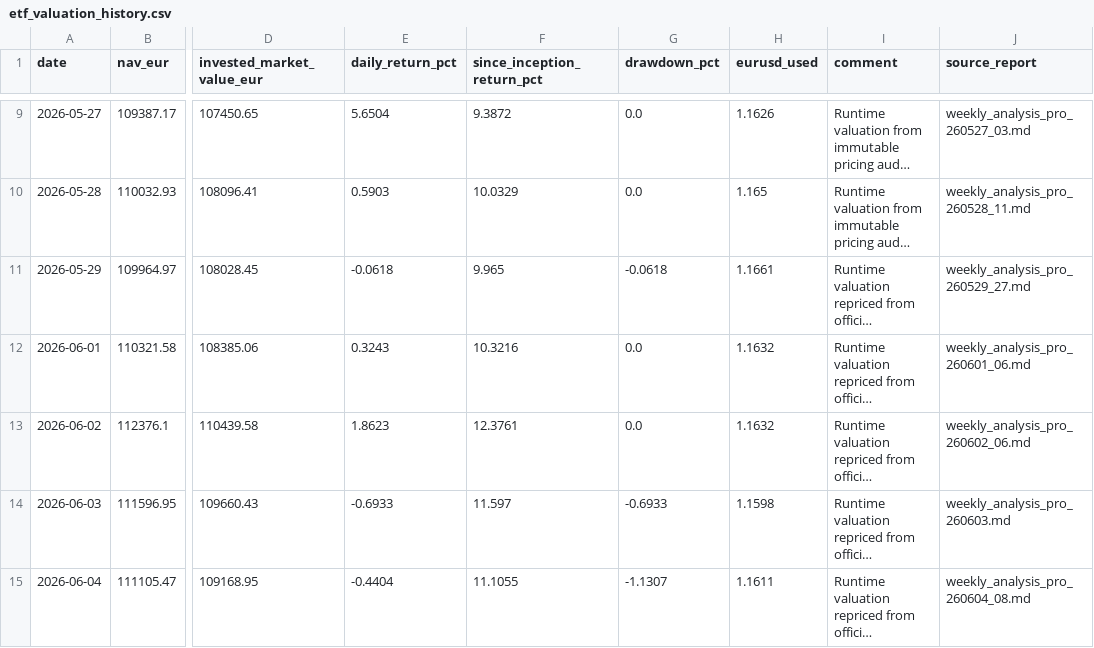
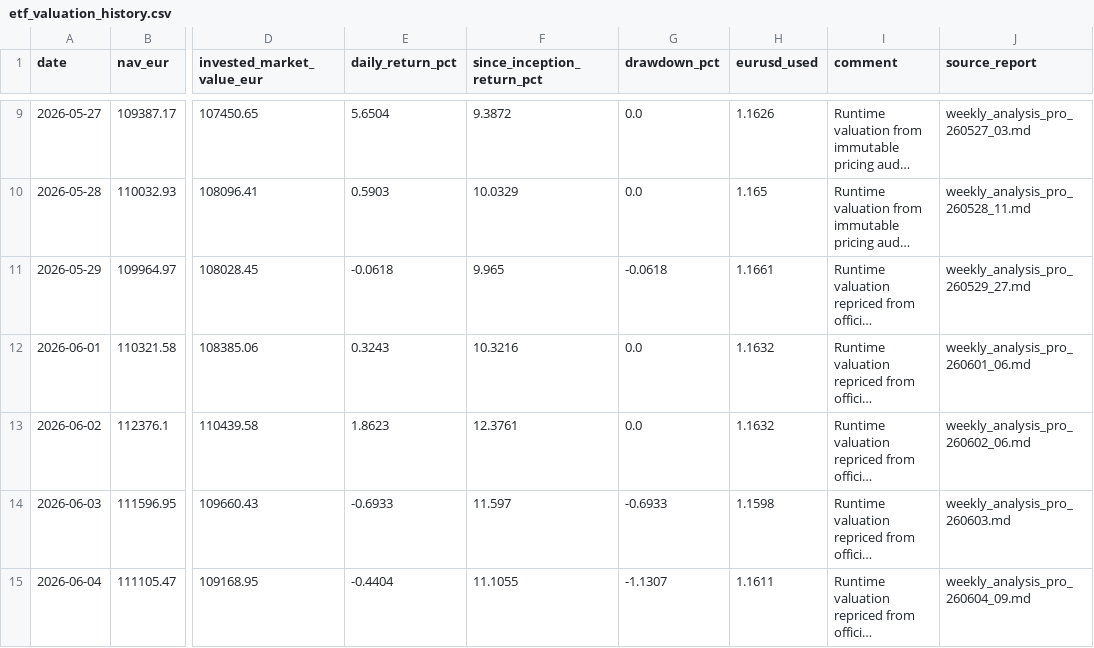
Before and after one commit to market-predictions/weekly-etf, a CSV file: output/etf_valuation_history.csv, drawn as a sheet; only a part is shown, gaps mark what is left out; long unchanged cells end in …; the diff names each change by its address in the sheet, - before the commit and + after, or states it on an @@ line.

```diff
--- a/output/etf_valuation_history.csv
+++ b/output/etf_valuation_history.csv
-J15 (source_report): weekly_analysis_pro_260604_08.md
+J15 (source_report): weekly_analysis_pro_260604_09.md
```
Also changed, not shown: 28 other files.
